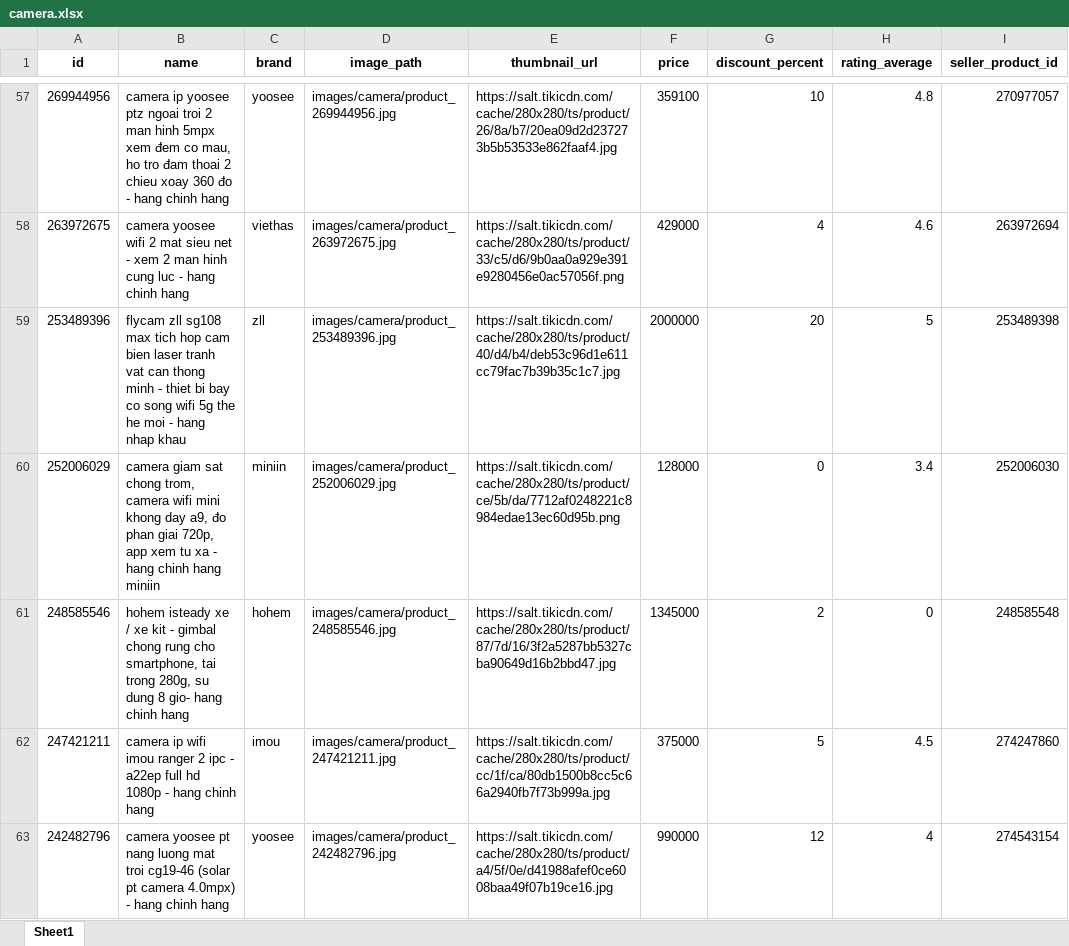
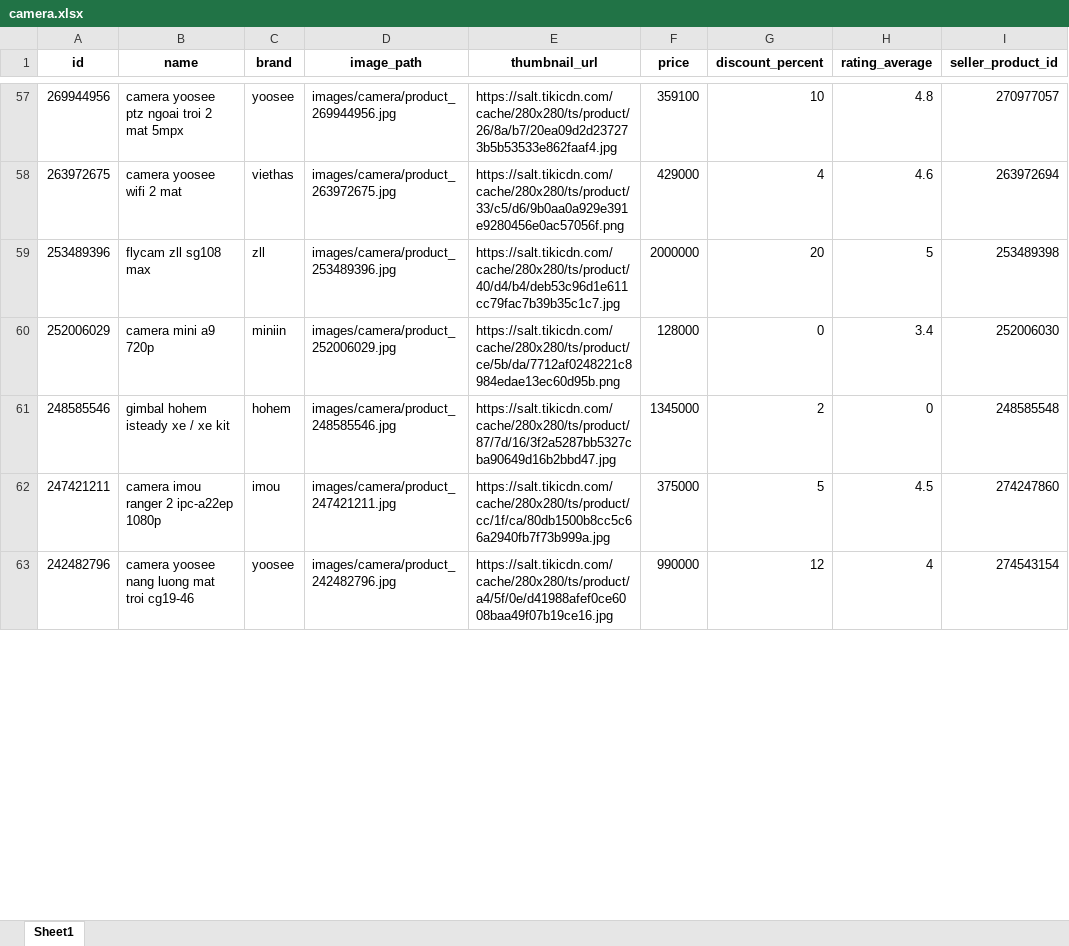
Before and after one commit to PhanKhaiDIen/crawl_data, an Excel workbook: pre-processing/data_cleaned/camera.xlsx, sheet Sheet1, drawn as a sheet; only a part is shown, gaps mark what is left out; values as stored, in another font and other column widths than the file's, no borders; the diff covers the shown part only; the diff names each change by its address in the sheet, - before the commit and + after, or states it on an @@ line.

Commit message:
rut gon ten camera

```diff
--- a/pre-processing/data_cleaned/camera.xlsx (sheet Sheet1)
+++ b/pre-processing/data_cleaned/camera.xlsx (sheet Sheet1)
-B57 (name): camera ip yoosee ptz ngoai troi 2 man hinh 5mpx xem đem co mau, ho tro đam thoai 2 chieu xoay 360 đo - hang chinh hang
+B57 (name): camera yoosee ptz ngoai troi 2 mat 5mpx
-B58 (name): …2 mat sieu net - xem 2 man hinh cung luc - hang chinh hang
+B58 (name): …2 mat
-B59 (name): …sg108 max tich hop cam bien laser tranh vat can thong minh - thiet bi bay co song wifi 5g the he moi - hang nhap khau
+B59 (name): …sg108 max
-B60 (name): camera giam sat chong trom, camera wifi mini khong day a9, đo phan giai 720p, app xem tu xa - hang chinh hang miniin
+B60 (name): camera mini a9 720p
-B61 (name): hohem isteady xe / xe kit - gimbal chong rung cho smartphone, tai trong 280g, su dung 8 gio- hang chinh hang
+B61 (name): gimbal hohem isteady xe / xe kit
-B62 (name): camera ip wifi imou ranger 2 ipc - a22ep full hd 1080p - hang chinh hang
+B62 (name): camera imou ranger 2 ipc-a22ep 1080p
-B63 (name): camera yoosee pt nang luong mat troi cg19-46 (solar pt camera 4.0mpx) - hang chinh hang
+B63 (name): camera yoosee nang luong mat troi cg19-46
```
Also changed, not shown: 1 removed row and 100 edited cells elsewhere in this sheet, crawl_data/data/data_camera.xlsx, 1 other file.
